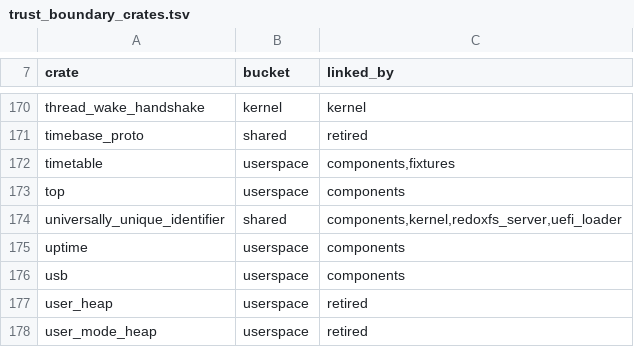
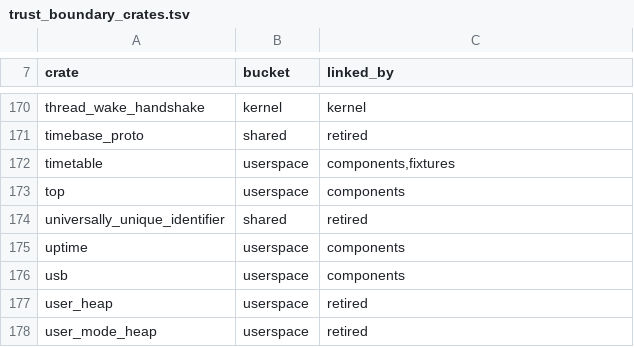
Before and after one commit to nifeos/nife, a TSV file: helpers/trust_boundary_crates.tsv, drawn as a sheet; only a part is shown, gaps mark what is left out.

```diff
--- a/helpers/trust_boundary_crates.tsv
+++ b/helpers/trust_boundary_crates.tsv
@@ -173,3 +173,3 @@ timetable	userspace	components,fixtures
 top	userspace	components
-universally_unique_identifier	shared	components,kernel,redoxfs_server,uefi_loader
+universally_unique_identifier	shared	retired
 uptime	userspace	components
```
Also changed, not shown: 41 other files.
